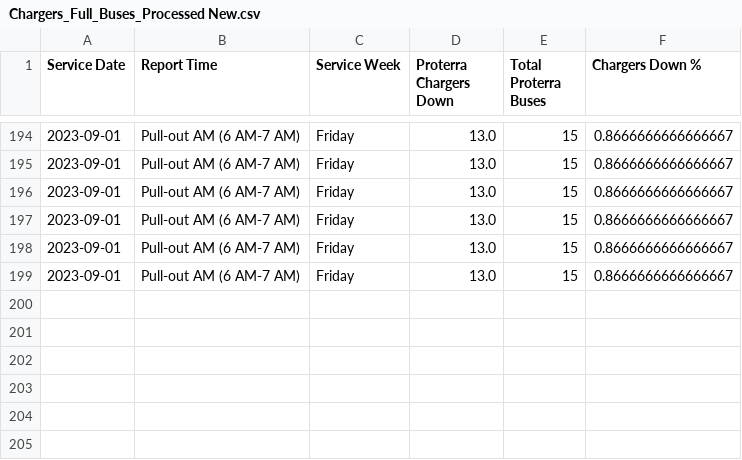
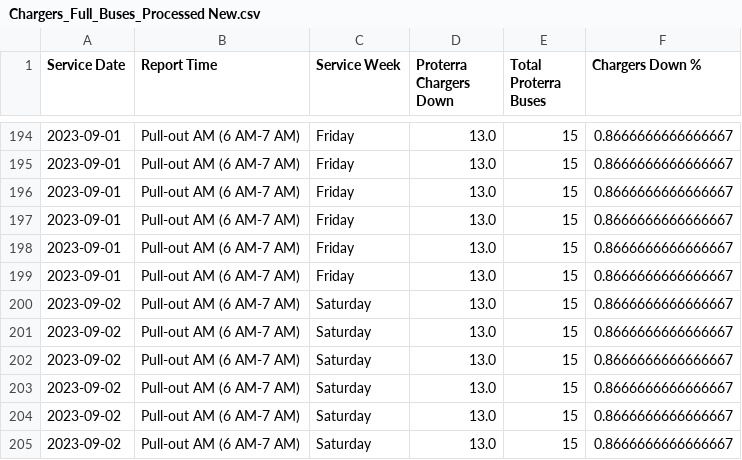
Before and after one commit to TerondaDavis/DC-Circulator-Operations, a CSV file: Data/Chargers_Full_Buses_Processed New.csv, drawn as a sheet; only a part is shown, gaps mark what is left out.

```diff
--- a/Data/Chargers_Full_Buses_Processed New.csv
+++ b/Data/Chargers_Full_Buses_Processed New.csv
@@ -199 +199,7 @@ Service Date,Report Time,Service Week,Proterra Chargers Down,Total Proterra Buse
 2023-09-01,Pull-out AM (6 AM-7 AM),Friday,13.0,15,0.8666666666666667
+2023-09-02,Pull-out AM (6 AM-7 AM),Saturday,13.0,15,0.8666666666666667
+2023-09-02,Pull-out AM (6 AM-7 AM),Saturday,13.0,15,0.8666666666666667
+2023-09-02,Pull-out AM (6 AM-7 AM),Saturday,13.0,15,0.8666666666666667
+2023-09-02,Pull-out AM (6 AM-7 AM),Saturday,13.0,15,0.8666666666666667
+2023-09-02,Pull-out AM (6 AM-7 AM),Saturday,13.0,15,0.8666666666666667
+2023-09-02,Pull-out AM (6 AM-7 AM),Saturday,13.0,15,0.8666666666666667
```
Also changed, not shown: Data/Bus_Details_Processed New.csv, Data/Low_Charge_Buses_Processed New.csv, 5 other files.
